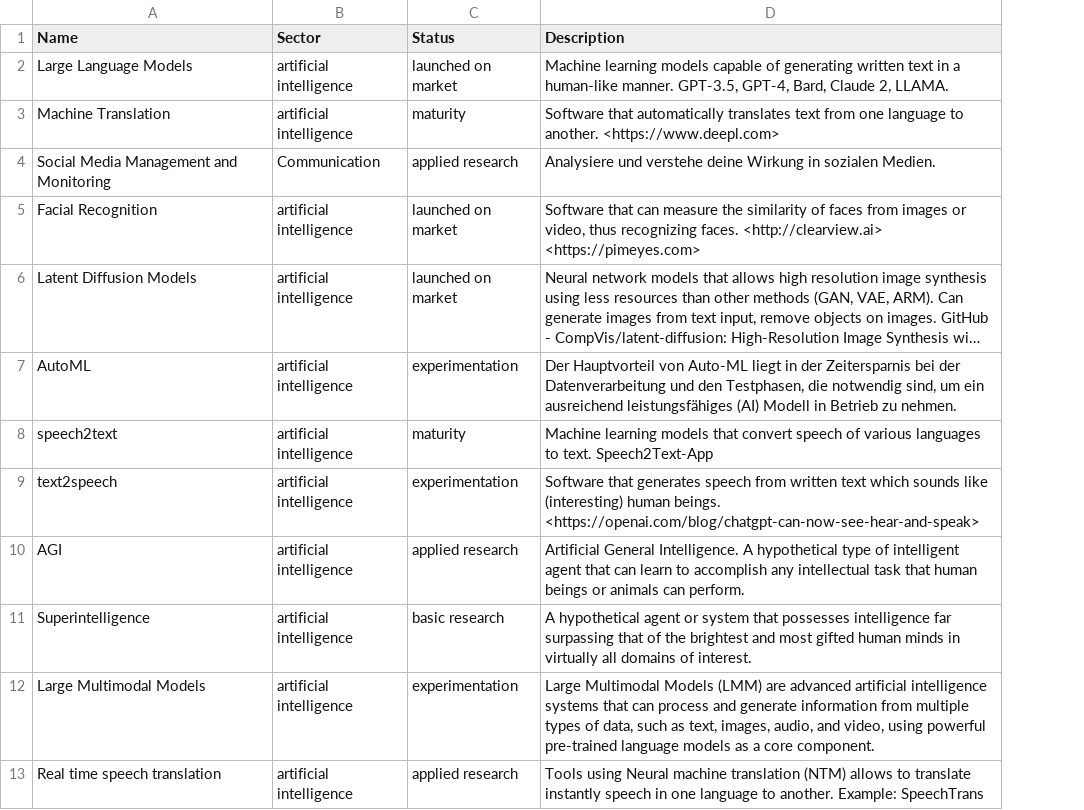
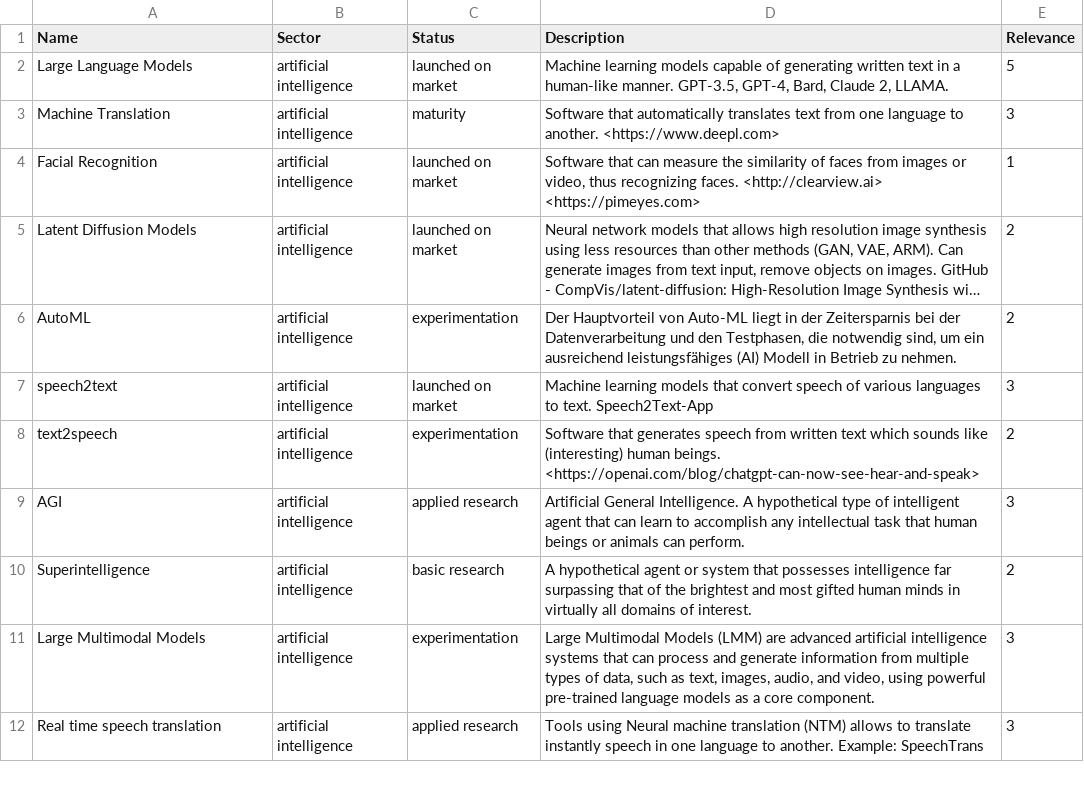
Before and after one commit to blw-ofag-ufag/pilot-tech-radar, a CSV file: data.csv, drawn as a sheet; only a part is shown; long unchanged cells end in …; addresses are those after the commit; the diff covers the shown part only; the diff names each change by its address in the sheet, - before the commit and + after, or states it on an @@ line.

```diff
--- a/data.csv
+++ b/data.csv
+column E (Relevance), rows 2-12: 5 | 3 | 1 | 2 | 2 | 3 | 2 | 3 | 2 | 3 | 3
@@ row 4 moved to row 13: Social Media Management and Monitoring @@
-C7 (Status): maturity
+C7 (Status): launched on market
```
Also changed, not shown: 9 added rows, 13 removed rows, 5 moved rows and 5 edited cells elsewhere in this file, 4 other files.
